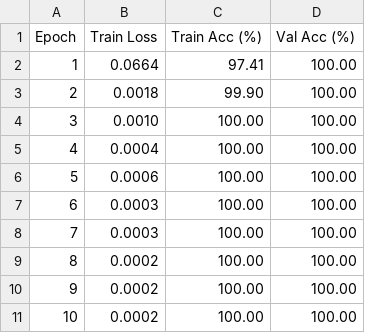
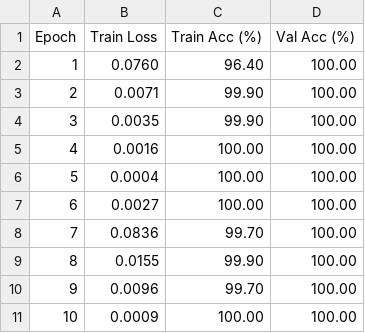
Before and after one commit to algokelvin-373/AI_Implementation, a CSV file: photopeople_or_not/training_log.csv, drawn as a sheet.

Commit message:
[People Photo or Not] Update Train 1000 data and Validation 200 data

```diff
--- a/photopeople_or_not/training_log.csv
+++ b/photopeople_or_not/training_log.csv
@@ -1,11 +1,11 @@
 Epoch,Train Loss,Train Acc (%),Val Acc (%)
-1,0.0664,97.41,100.00
-2,0.0018,99.90,100.00
-3,0.0010,100.00,100.00
-4,0.0004,100.00,100.00
-5,0.0006,100.00,100.00
-6,0.0003,100.00,100.00
-7,0.0003,100.00,100.00
-8,0.0002,100.00,100.00
-9,0.0002,100.00,100.00
-10,0.0002,100.00,100.00
+1,0.0760,96.40,100.00
+2,0.0071,99.90,100.00
+3,0.0035,99.90,100.00
+4,0.0016,100.00,100.00
+5,0.0004,100.00,100.00
+6,0.0027,100.00,100.00
+7,0.0836,99.70,100.00
+8,0.0155,99.90,100.00
+9,0.0096,99.70,100.00
+10,0.0009,100.00,100.00
```
